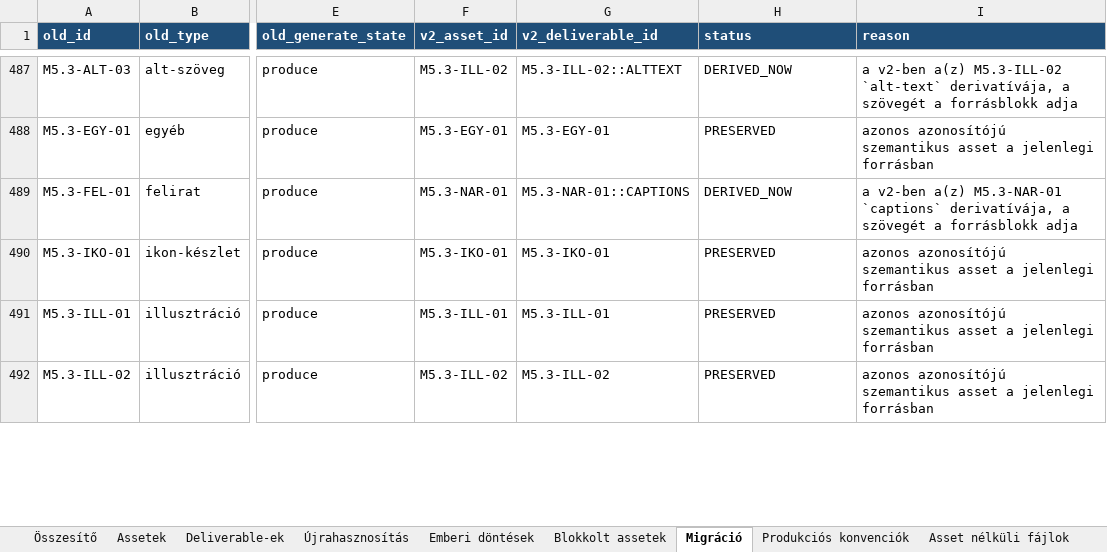
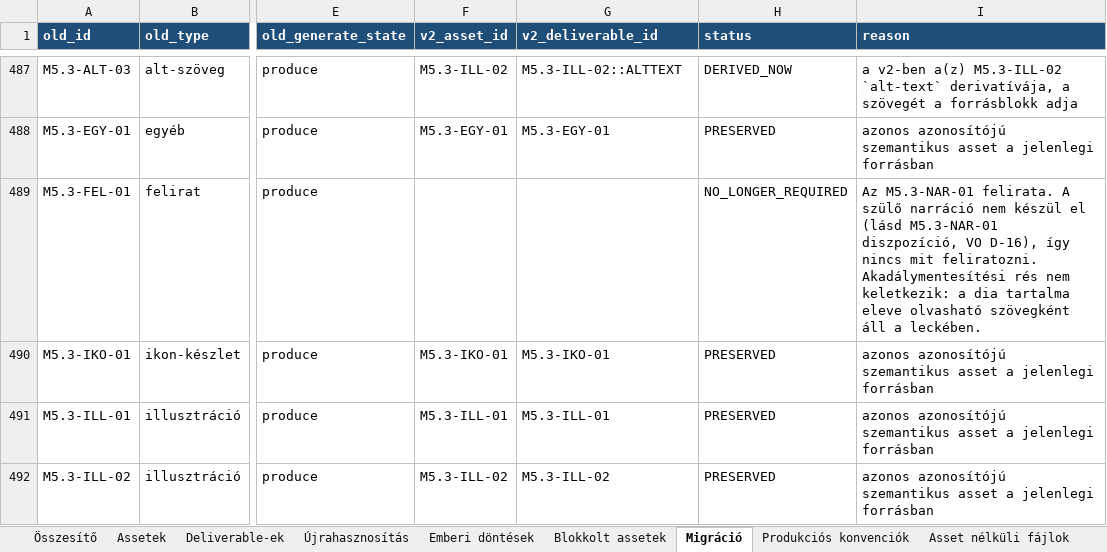
Before and after one commit to hasomerhacairhu/modszertani-kepzes, an Excel workbook: 02 Tervezet/Média-assetek/Média-asset regiszter.xlsx, sheet Migráció, drawn as a sheet; only a part is shown, gaps mark what is left out; values as stored, in another font and other column widths than the file's, no borders; the diff covers the shown part only; the diff names each change by its address in the sheet, - before the commit and + after, or states it on an @@ line.

```diff
--- a/02 Tervezet/Média-assetek/Média-asset regiszter.xlsx (sheet Migráció)
+++ b/02 Tervezet/Média-assetek/Média-asset regiszter.xlsx (sheet Migráció)
-F489 (v2_asset_id): M5.3-NAR-01
+F489 (v2_asset_id): (empty)
-G489 (v2_deliverable_id): M5.3-NAR-01::CAPTIONS
+G489 (v2_deliverable_id): (empty)
-H489 (status): DERIVED_NOW
+H489 (status): NO_LONGER_REQUIRED
-I489 (reason): a v2-ben a(z) M5.3-NAR-01 `captions` derivatívája, a szövegét a forrásblokk adja
+I489 (reason): Az M5.3-NAR-01 felirata. A szülő narráció nem készül el (lásd M5.3-NAR-01 diszpozíció, VO D-16), így nincs mit feliratozni. Akadálymentesítési rés nem keletkezik: a dia tartalma eleve olvasható szövegként áll a leckében.
```
Also changed, not shown: 20 edited cells elsewhere in this sheet, sheet Assetek, sheet Deliverable-ek, sheet Blokkolt assetek, sheet Összesítő, sheet Emberi döntések, sheet Produkciós konvenciók, 8 other files.
